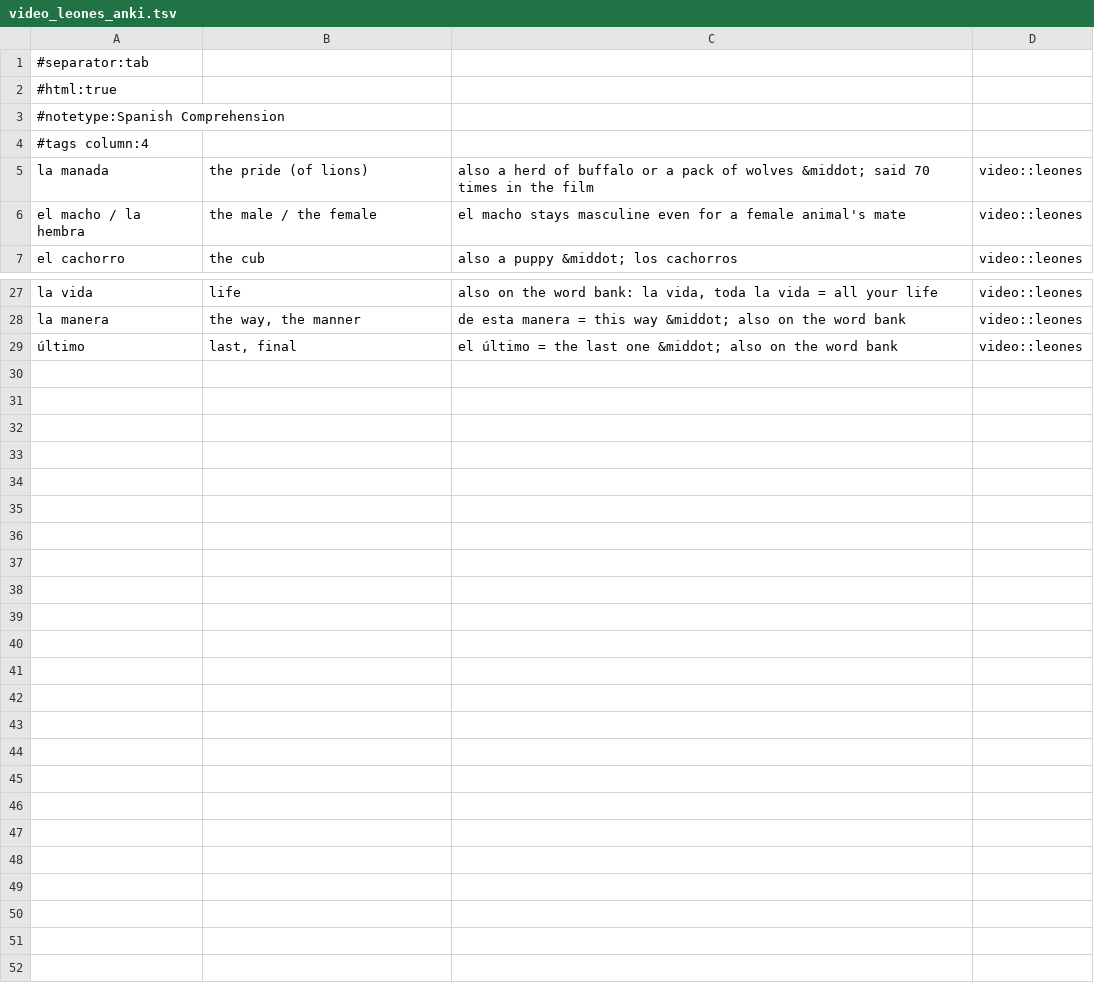
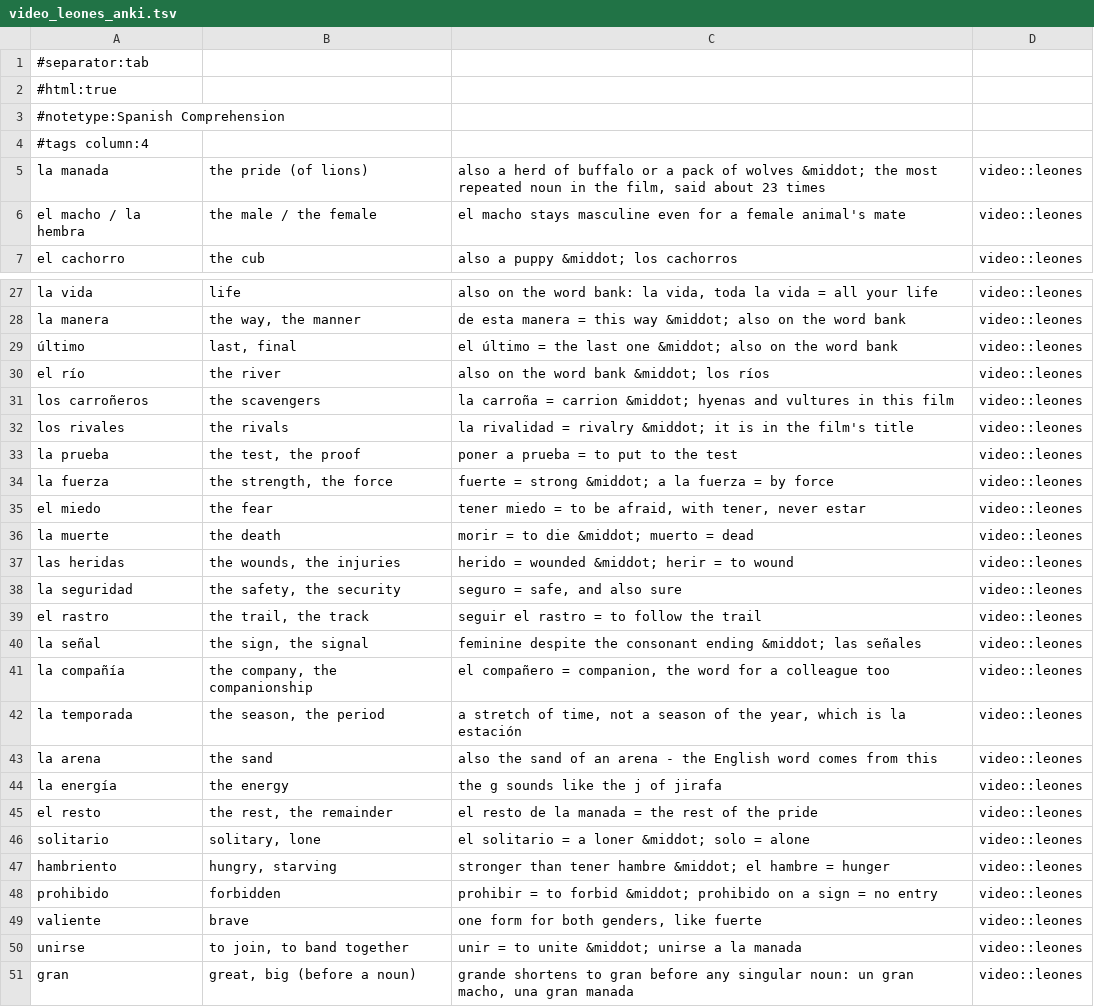
Before and after one commit to phedkvist/spanish-anki, a TSV file: decks/video_leones_anki.tsv, drawn as a sheet; only a part is shown, gaps mark what is left out.

```diff
--- a/decks/video_leones_anki.tsv
+++ b/decks/video_leones_anki.tsv
@@ -4,3 +4,3 @@
 #tags column:4
-la manada	the pride (of lions)	also a herd of buffalo or a pack of wolves &middot; said 70 times in the film	video::leones
+la manada	the pride (of lions)	also a herd of buffalo or a pack of wolves &middot; the most repeated noun in the film, said about 23 times	video::leones
 el macho / la hembra	the male / the female	el macho stays masculine even for a female animal's mate	video::leones
@@ -29 +29,23 @@ la manera	the way, the manner	de esta manera = this way &middot; also on the wor
 último	last, final	el último = the last one &middot; also on the word bank	video::leones
+el río	the river	also on the word bank &middot; los ríos	video::leones
+los carroñeros	the scavengers	la carroña = carrion &middot; hyenas and vultures in this film	video::leones
+los rivales	the rivals	la rivalidad = rivalry &middot; it is in the film's title	video::leones
+la prueba	the test, the proof	poner a prueba = to put to the test	video::leones
+la fuerza	the strength, the force	fuerte = strong &middot; a la fuerza = by force	video::leones
+el miedo	the fear	tener miedo = to be afraid, with tener, never estar	video::leones
+la muerte	the death	morir = to die &middot; muerto = dead	video::leones
+las heridas	the wounds, the injuries	herido = wounded &middot; herir = to wound	video::leones
+la seguridad	the safety, the security	seguro = safe, and also sure	video::leones
+el rastro	the trail, the track	seguir el rastro = to follow the trail	video::leones
+la señal	the sign, the signal	feminine despite the consonant ending &middot; las señales	video::leones
+la compañía	the company, the companionship	el compañero = companion, the word for a colleague too	video::leones
+la temporada	the season, the period	a stretch of time, not a season of the year, which is la estación	video::leones
+la arena	the sand	also the sand of an arena - the English word comes from this	video::leones
+la energía	the energy	the g sounds like the j of jirafa	video::leones
+el resto	the rest, the remainder	el resto de la manada = the rest of the pride	video::leones
+solitario	solitary, lone	el solitario = a loner &middot; solo = alone	video::leones
+hambriento	hungry, starving	stronger than tener hambre &middot; el hambre = hunger	video::leones
+prohibido	forbidden	prohibir = to forbid &middot; prohibido on a sign = no entry	video::leones
+valiente	brave	one form for both genders, like fuerte	video::leones
+unirse	to join, to band together	unir = to unite &middot; unirse a la manada	video::leones
+gran	great, big (before a noun)	grande shortens to gran before any singular noun: un gran macho, una gran manada	video::leones
```
Also changed, not shown: decks/spanish_A1_topics_anki.tsv, 3 other files.
